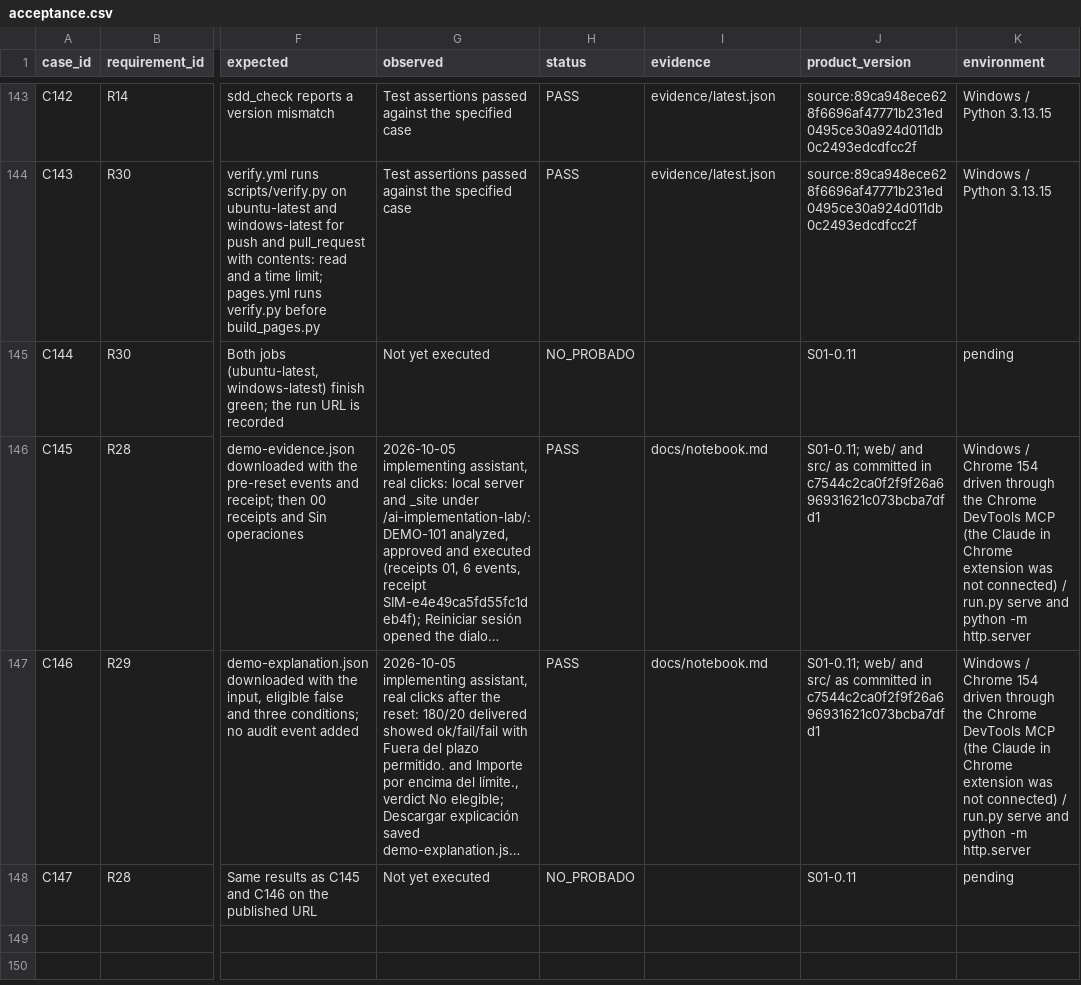
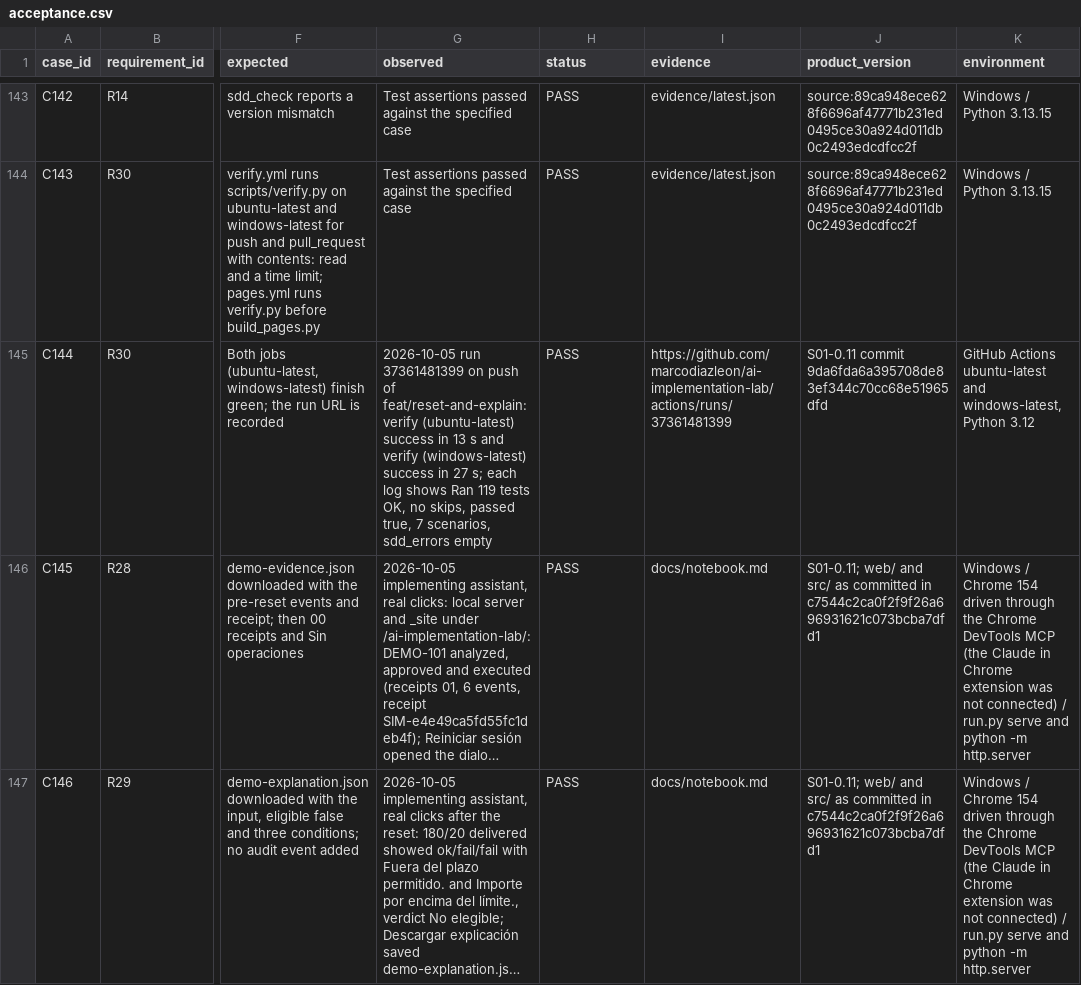
Before and after one commit to marcodiazleon/ai-implementation-lab, a CSV file: specs/001-support-demo/acceptance.csv, drawn as a sheet; only a part is shown, gaps mark what is left out; the shorter side is filled out with more unchanged rows; long unchanged cells end in …; the diff names each change by its address in the sheet, - before the commit and + after, or states it on an @@ line.

```diff
--- a/specs/001-support-demo/acceptance.csv
+++ b/specs/001-support-demo/acceptance.csv
-G145 (observed): Not yet executed
+G145 (observed): 2026-10-05 run 37361481399 on push of feat/reset-and-explain: verify (ubuntu-latest) success in 13 s and verify (windows-latest) success in 27 s; each log shows Ran 119 tests OK, no skips, passed true, 7 scenarios, sdd_errors empty
-H145 (status): NO_PROBADO
+H145 (status): PASS
-I145 (evidence): (empty)
+I145 (evidence): https://github.com/marcodiazleon/ai-implementation-lab/actions/runs/37361481399
-J145 (product_version): S01-0.11
+J145 (product_version): S01-0.11 commit 9da6fda6a395708de83ef344c70cc68e51965dfd
-K145 (environment): pending
+K145 (environment): GitHub Actions ubuntu-latest and windows-latest, Python 3.12
```
Also changed, not shown: 4 other files.
